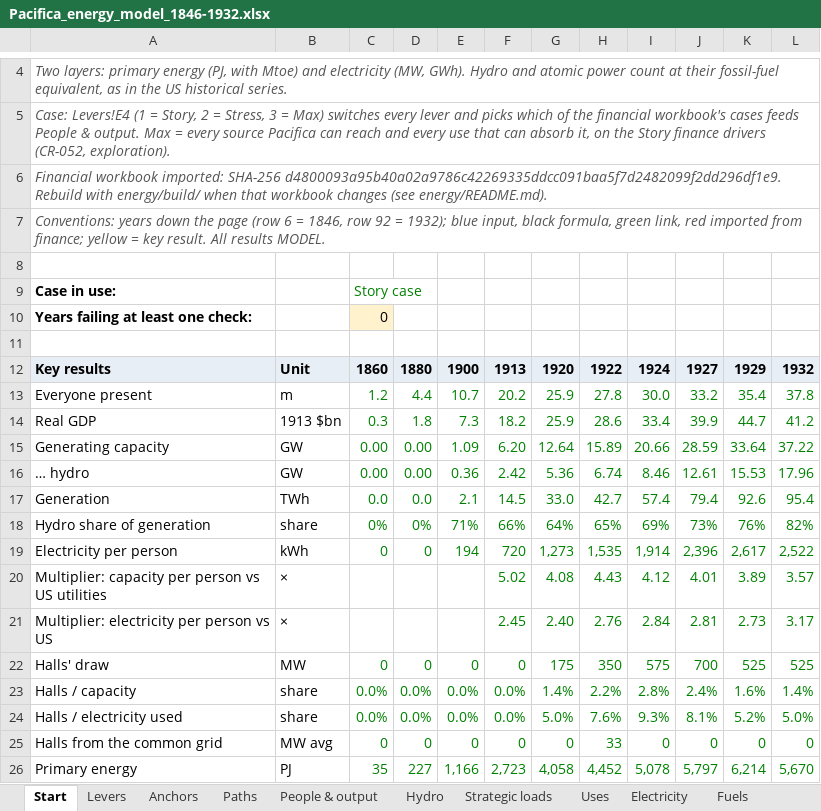
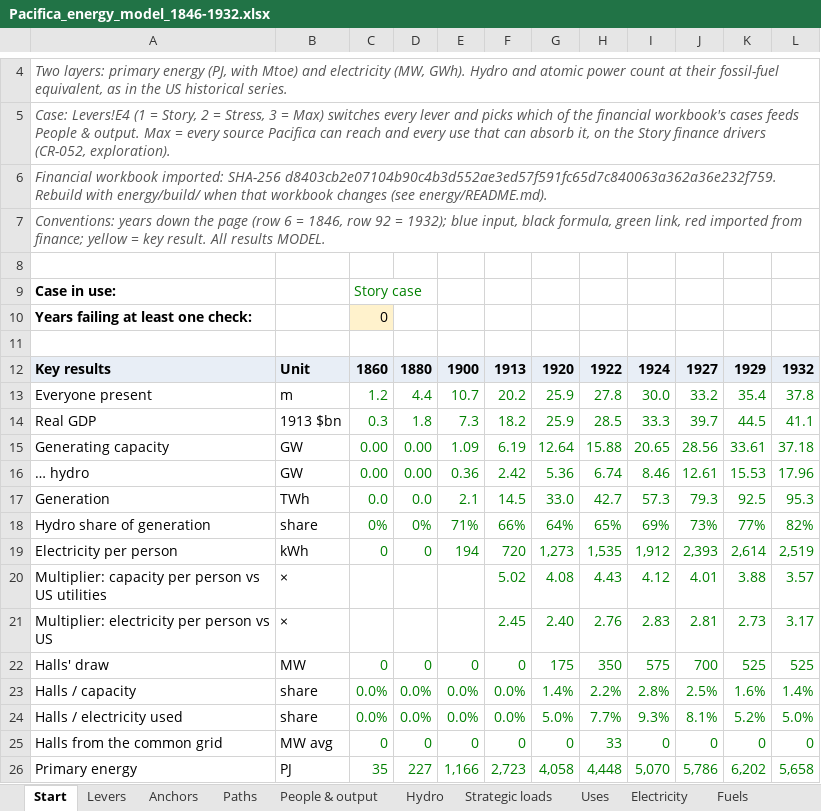
Before and after one commit to c-voelkle/pacifica, an Excel workbook: energy/Pacifica_energy_model_1846-1932.xlsx, sheet Start, drawn as a sheet; only a part is shown, gaps mark what is left out; values as stored, in another font and other column widths than the file's, no borders; the diff covers the shown part only; the diff names each change by its address in the sheet, - before the commit and + after, or states it on an @@ line.

```diff
--- a/energy/Pacifica_energy_model_1846-1932.xlsx (sheet Start)
+++ b/energy/Pacifica_energy_model_1846-1932.xlsx (sheet Start)
-A6: …imported: SHA-256 d4800093a95b40a02a9786c42269335ddcc091baa5f7d2482099f2dd296df1e9. Rebuild with…
+A6: …imported: SHA-256 d8403cb2e07104b90c4b3d552ae3ed57f591fc65d7c840063a362a36e232f759. Rebuild with…
-H14: 28.6
+H14: 28.5
-I14: 33.4
+I14: 33.3
-J14: 39.9
+J14: 39.7
-K14: 44.7
+K14: 44.5
-L14: 41.2
+L14: 41.1
-F15: 6.20
+F15: 6.19
-H15: 15.89
+H15: 15.88
-I15: 20.66
+I15: 20.65
-J15: 28.59
+J15: 28.56
-K15: 33.64
+K15: 33.61
-L15: 37.22
+L15: 37.18
-I17: 57.4
+I17: 57.3
-J17: 79.4
+J17: 79.3
-K17: 92.6
+K17: 92.5
-L17: 95.4
+L17: 95.3
-K18: 76%
+K18: 77%
-I19: 1,914
+I19: 1,912
-J19: 2,396
+J19: 2,393
-K19: 2,617
+K19: 2,614
-L19: 2,522
+L19: 2,519
-K20: 3.89
+K20: 3.88
-I21: 2.84
+I21: 2.83
-J23: 2.4%
+J23: 2.5%
-H24: 7.6%
+H24: 7.7%
-H26: 4,452
+H26: 4,448
-I26: 5,078
+I26: 5,070
-J26: 5,797
+J26: 5,786
-K26: 6,214
+K26: 6,202
-L26: 5,670
+L26: 5,658
```
Also changed, not shown: 26 edited cells elsewhere in this sheet, sheet People & output, sheet Electricity, sheet Fuels, sheet Uses, sheet Finance link, sheet Levers, 2 more sheets, formulas that keep their value, 15 other files.
